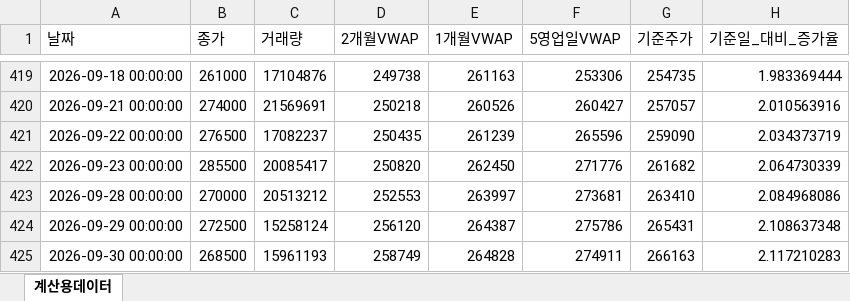
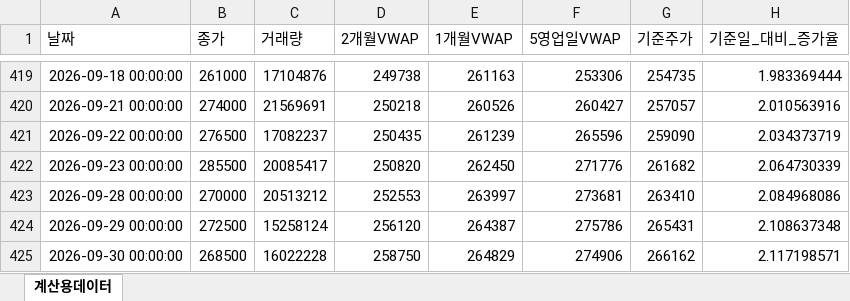
Before and after one commit to JohnLee86/reference_stockprice, an Excel workbook: data/삼성전자_일별_기준주가.xlsx, sheet 계산용데이터, drawn as a sheet; only a part is shown, gaps mark what is left out; values as stored, in another font and other column widths than the file's, no borders; the diff names each change by its address in the sheet, - before the commit and + after, or states it on an @@ line.

```diff
--- a/data/삼성전자_일별_기준주가.xlsx (sheet 계산용데이터)
+++ b/data/삼성전자_일별_기준주가.xlsx (sheet 계산용데이터)
-C425 (거래량): 15961193
+C425 (거래량): 16022228
-D425 (2개월VWAP): 258749
+D425 (2개월VWAP): 258750
-E425 (1개월VWAP): 264828
+E425 (1개월VWAP): 264829
-F425 (5영업일VWAP): 274911
+F425 (5영업일VWAP): 274906
-G425 (기준주가): 266163
+G425 (기준주가): 266162
-H425 (기준일_대비_증가율): 2.117210283
+H425 (기준일_대비_증가율): 2.117198571
```
Also changed, not shown: data/삼성E&A_일별_기준주가.xlsx, data/삼성SDI_일별_기준주가.xlsx, 13 other files.
